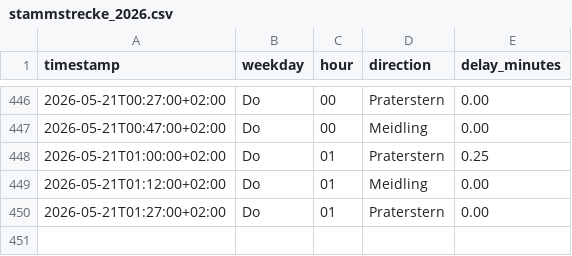
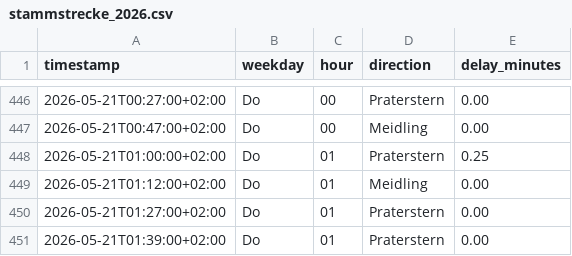
Before and after one commit to Origamihase/wien-oepnv, a CSV file: data/stats/stammstrecke_2026.csv, drawn as a sheet; only a part is shown, gaps mark what is left out.

```diff
--- a/data/stats/stammstrecke_2026.csv
+++ b/data/stats/stammstrecke_2026.csv
@@ -450 +450,2 @@ timestamp,weekday,hour,direction,delay_minutes
 2026-05-21T01:27:00+02:00,Do,01,Praterstern,0.00
+2026-05-21T01:39:00+02:00,Do,01,Praterstern,0.00
```
Also changed, not shown: 6 other files.
